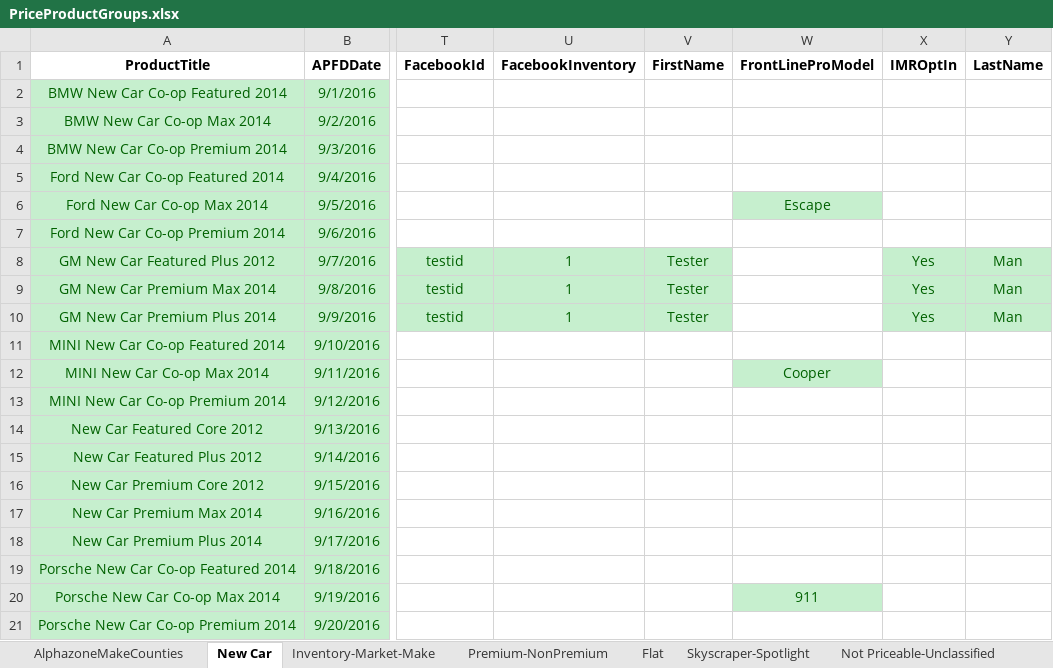
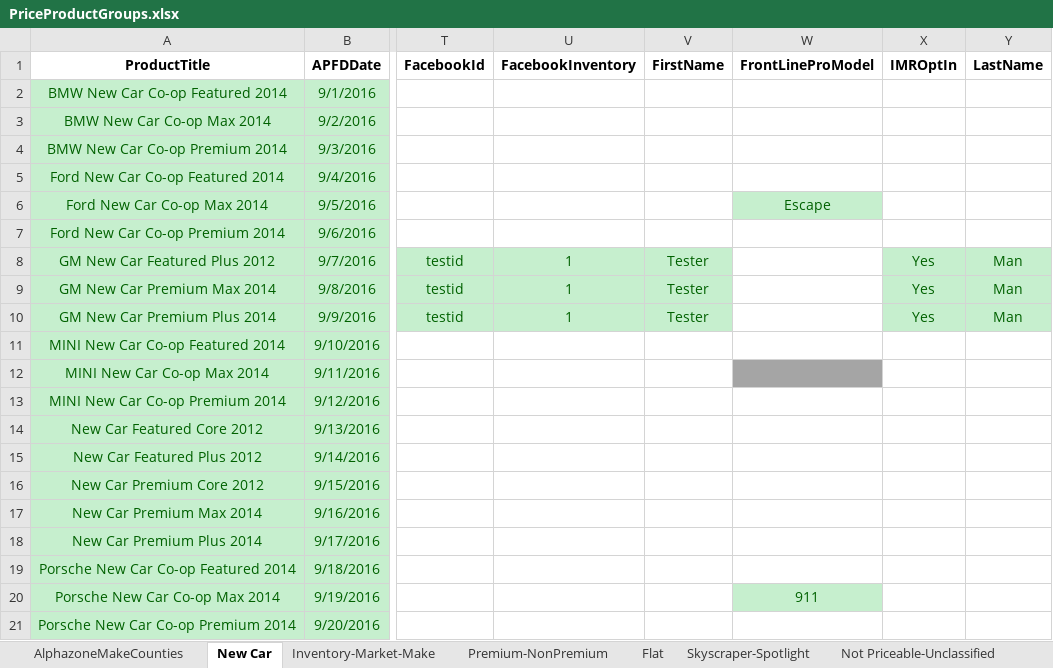
Before and after one commit to ProvarAutomation/SFDCRegression, an Excel workbook: Regression/templates/PriceProductGroups.xlsx, sheet New Car, drawn as a sheet; only a part is shown, gaps mark what is left out; values as stored, in another font and other column widths than the file's, no borders; the diff names each change by its address in the sheet, - before the commit and + after, or states it on an @@ line.

```diff
--- a/Regression/templates/PriceProductGroups.xlsx (sheet New Car)
+++ b/Regression/templates/PriceProductGroups.xlsx (sheet New Car)
-W12 (FrontLineProModel): Cooper
+W12 (FrontLineProModel): (empty)
-W12 fill: #C6EFCE
+W12 fill: #A5A5A5
```
Also changed, not shown: sheet MVP, sheet Pricing, 22 other files.
